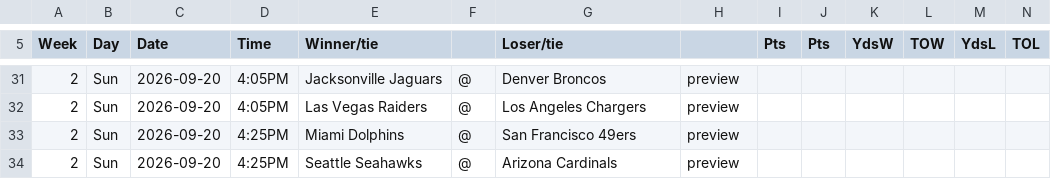
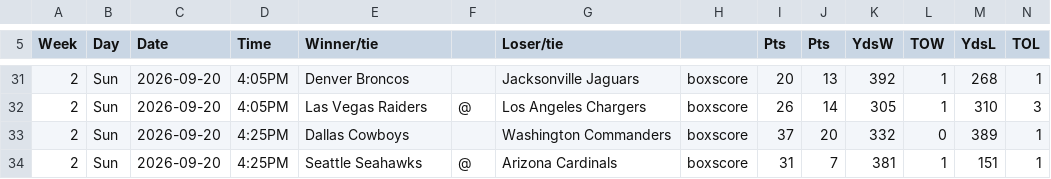
Before and after one commit to averagejoestats/applied_stat_fall26, a CSV file: nfl/raw_data/season2026.csv, drawn as a sheet; only a part is shown, gaps mark what is left out; the diff covers the shown part only.

```diff
--- a/nfl/raw_data/season2026.csv
+++ b/nfl/raw_data/season2026.csv
@@ -31,4 +31,4 @@ Week,Day,Date,Time,Winner/tie,,Loser/tie,,Pts,Pts,YdsW,TOW,YdsL,TOL
-2,Sun,2026-09-20,4:05PM,Jacksonville Jaguars,@,Denver Broncos,preview,,,,,,
-2,Sun,2026-09-20,4:05PM,Las Vegas Raiders,@,Los Angeles Chargers,preview,,,,,,
-2,Sun,2026-09-20,4:25PM,Miami Dolphins,@,San Francisco 49ers,preview,,,,,,
-2,Sun,2026-09-20,4:25PM,Seattle Seahawks,@,Arizona Cardinals,preview,,,,,,
+2,Sun,2026-09-20,4:05PM,Denver Broncos,,Jacksonville Jaguars,boxscore,20,13,392,1,268,1
+2,Sun,2026-09-20,4:05PM,Las Vegas Raiders,@,Los Angeles Chargers,boxscore,26,14,305,1,310,3
+2,Sun,2026-09-20,4:25PM,Dallas Cowboys,,Washington Commanders,boxscore,37,20,332,0,389,1
+2,Sun,2026-09-20,4:25PM,Seattle Seahawks,@,Arizona Cardinals,boxscore,31,7,381,1,151,1
```
Also changed, not shown: 3 added rows, 3 removed rows, 5 moved rows and 78 edited cells elsewhere in this file.
